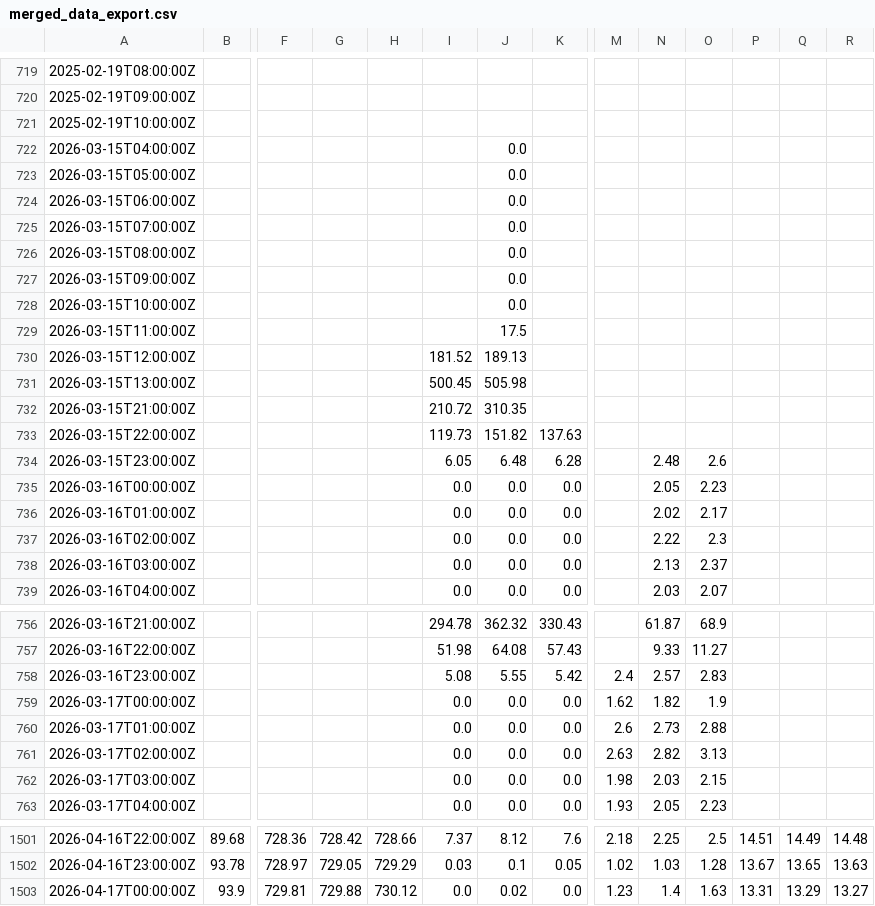
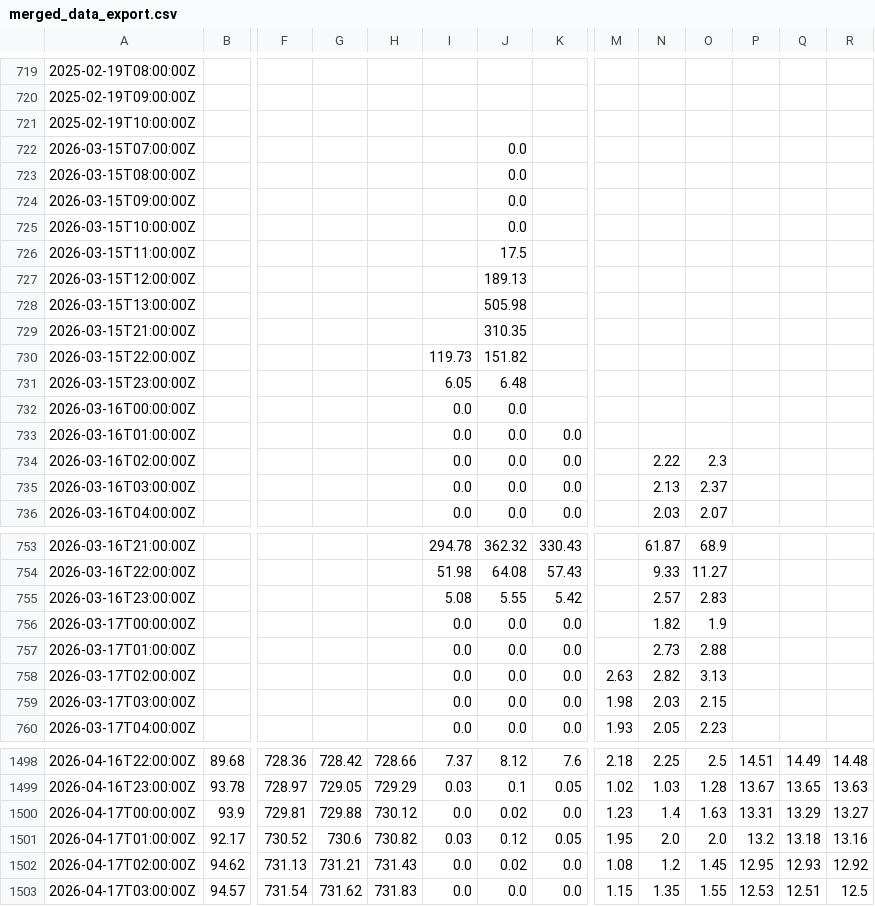
Before and after one commit to ccardenas93/weather_forecast, a CSV file: merged_data_export.csv, drawn as a sheet; only a part is shown, gaps mark what is left out; removed rows and columns are numbered as before the commit, all else as after; rows hold the shown columns only; the diff covers the shown part only; the diff names each change by its address in the sheet, - before the commit and + after, or states it on an @@ line.

```diff
--- a/merged_data_export.csv
+++ b/merged_data_export.csv
-row 722: 2026-03-15T04:00:00Z |  |  |  |  |  | 0.0
-row 723: 2026-03-15T05:00:00Z |  |  |  |  |  | 0.0
-row 724: 2026-03-15T06:00:00Z |  |  |  |  |  | 0.0
-I727: 181.52
+I727: (empty)
-I728: 500.45
+I728: (empty)
-I729: 210.72
+I729: (empty)
-K730: 137.63
+K730: (empty)
-K731: 6.28
+K731: (empty)
-N731: 2.48
+N731: (empty)
-O731: 2.6
+O731: (empty)
-K732: 0.0
+K732: (empty)
-N732: 2.05
+N732: (empty)
-O732: 2.23
+O732: (empty)
-N733: 2.02
+N733: (empty)
-O733: 2.17
+O733: (empty)
-M755: 2.4
+M755: (empty)
-M756: 1.62
+M756: (empty)
-M757: 2.6
+M757: (empty)
+row 1501: 2026-04-17T01:00:00Z | 92.17 | 730.52 | 730.6 | 730.82 | 0.03 | 0.12 | 0.05 | 1.95 | 2.0 | 2.0 | 13.2 | 13.18 | 13.16
+row 1502: 2026-04-17T02:00:00Z | 94.62 | 731.13 | 731.21 | 731.43 | 0.0 | 0.02 | 0.0 | 1.08 | 1.2 | 1.45 | 12.95 | 12.93 | 12.92
+row 1503: 2026-04-17T03:00:00Z | 94.57 | 731.54 | 731.62 | 731.83 | 0.0 | 0.0 | 0.0 | 1.15 | 1.35 | 1.55 | 12.53 | 12.51 | 12.5
```
Also changed, not shown: 30 edited cells elsewhere in this file, forecast_metrics.csv, forecast_output.csv, 5 other files.
